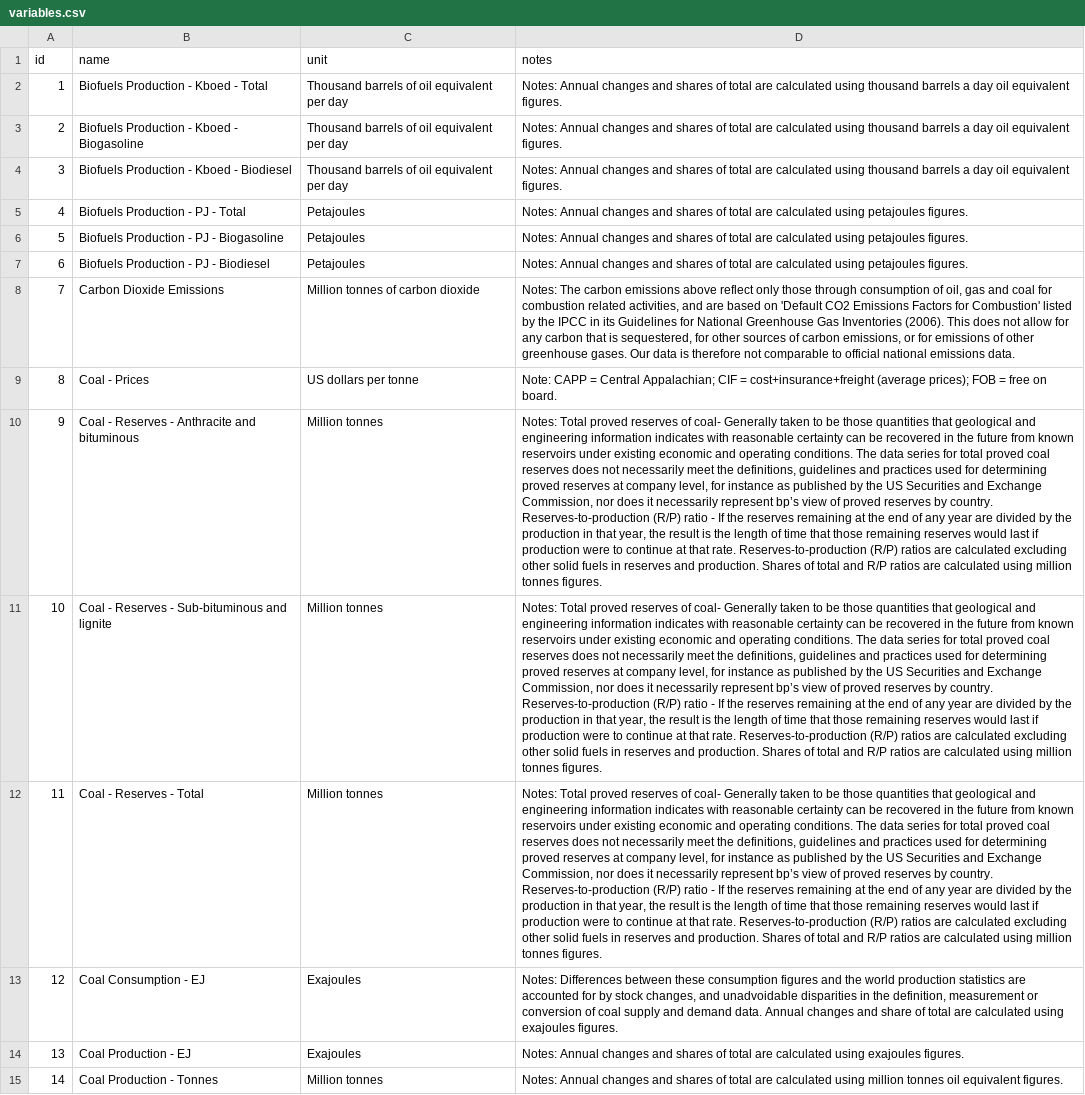
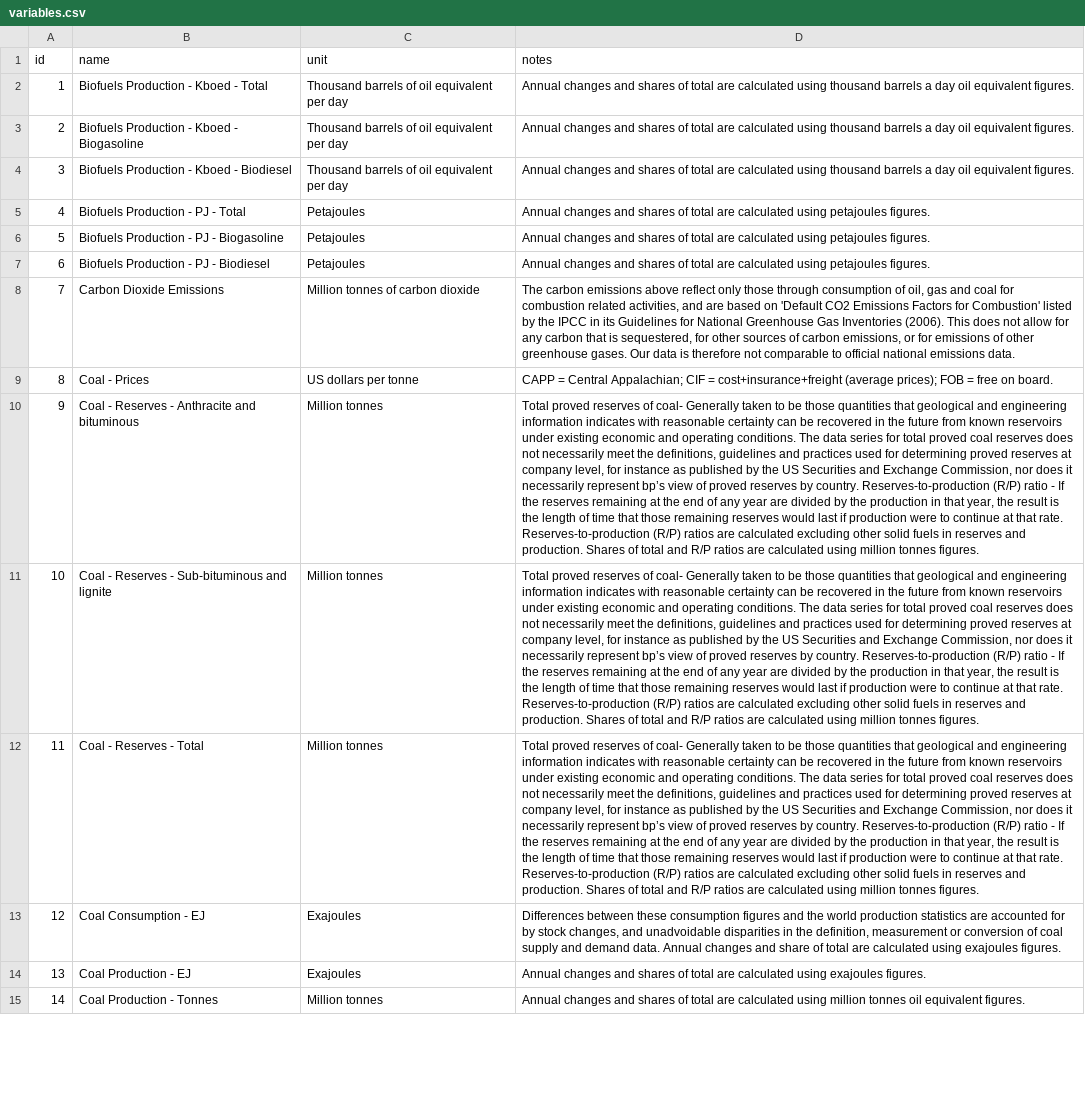
Before and after one commit to owid/importer-bp-statistical-review, a CSV file: output/variables.csv, drawn as a sheet; only a part is shown; the diff covers the shown part only; the diff names each change by its address in the sheet, - before the commit and + after, or states it on an @@ line.

Commit message:
Clean up the notes

```diff
--- a/output/variables.csv
+++ b/output/variables.csv
-D2:D4 (notes): Notes: Annual changes…
+D2:D4 (notes): Annual changes…
-D5:D7 (notes): Notes: Annual changes…
+D5:D7 (notes): Annual changes…
-D8 (notes): Notes: The carbon…
+D8 (notes): The carbon…
-D9 (notes): Note: CAPP =…
+D9 (notes): CAPP =…
-D10:D12 (notes): Notes: Total proved…
+D10:D12 (notes): Total proved…
-D13 (notes): Notes: Differences between…
+D13 (notes): Differences between…
-D14 (notes): Notes: Annual changes…
+D14 (notes): Annual changes…
-D15 (notes): Notes: Annual changes…
+D15 (notes): Annual changes…
```
Also changed, not shown: 40 edited cells elsewhere in this file, 1 other file.
